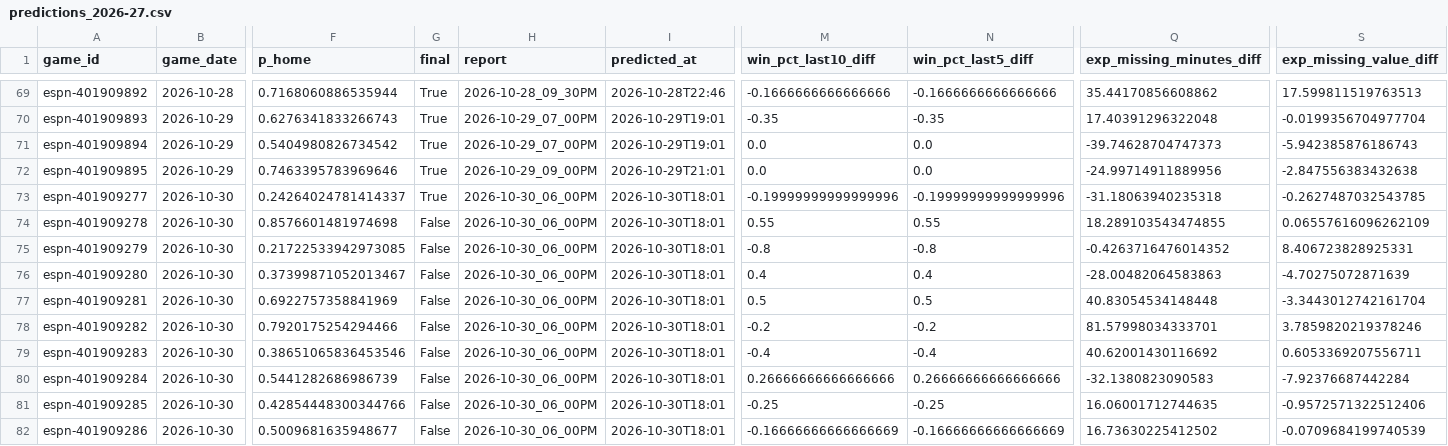
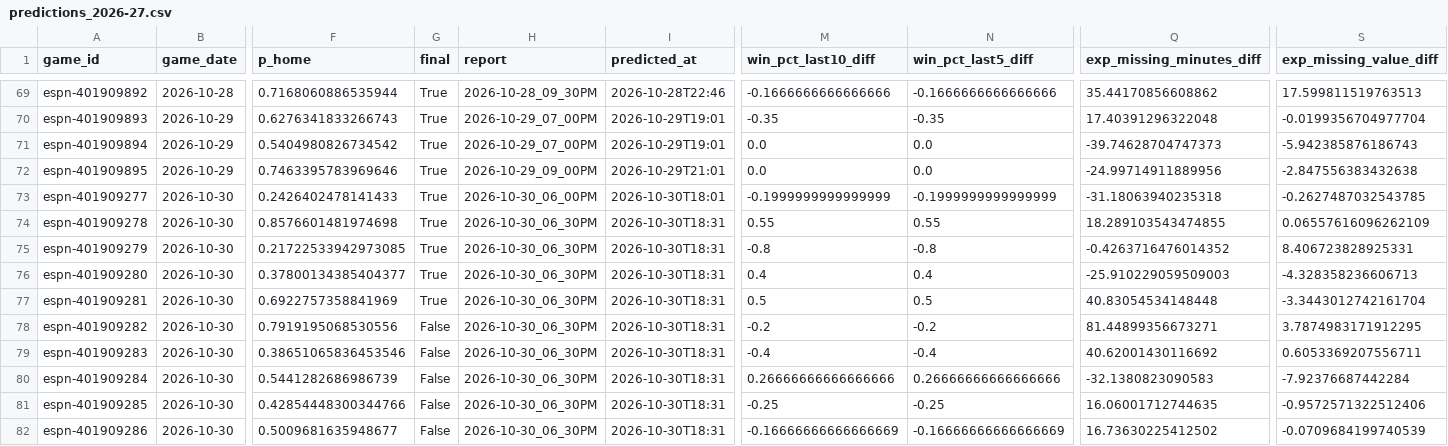
Before and after one commit to z3nsz/nba-prediction, a CSV file: live_state/predictions_2026-27.csv, drawn as a sheet; only a part is shown, gaps mark what is left out; the diff names each change by its address in the sheet, - before the commit and + after, or states it on an @@ line.

```diff
--- a/live_state/predictions_2026-27.csv
+++ b/live_state/predictions_2026-27.csv
-F73 (p_home): 0.24264024781414337
+F73 (p_home): 0.2426402478141433
-M73 (win_pct_last10_diff): -0.19999999999999996
+M73 (win_pct_last10_diff): -0.1999999999999999
-N73 (win_pct_last5_diff): -0.19999999999999996
+N73 (win_pct_last5_diff): -0.1999999999999999
-G74:G77 (final): False
+G74:G77 (final): True
-H74:H82 (report): 2026-10-30_06_00PM
+H74:H82 (report): 2026-10-30_06_30PM
-I74:I82 (predicted_at): 2026-10-30T18:01
+I74:I82 (predicted_at): 2026-10-30T18:31
-F76 (p_home): 0.37399871052013467
+F76 (p_home): 0.37800134385404377
-Q76 (exp_missing_minutes_diff): -28.00482064583863
+Q76 (exp_missing_minutes_diff): -25.910229059509003
-S76 (exp_missing_value_diff): -4.70275072871639
+S76 (exp_missing_value_diff): -4.328358236606713
-F78 (p_home): 0.7920175254294466
+F78 (p_home): 0.7919195068530556
-Q78 (exp_missing_minutes_diff): 81.57998034333701
+Q78 (exp_missing_minutes_diff): 81.44899356673271
-S78 (exp_missing_value_diff): 3.7859820219378246
+S78 (exp_missing_value_diff): 3.7874983171912295
```
Also changed, not shown: live_state/listings_2026-27.csv, 10 other files.
